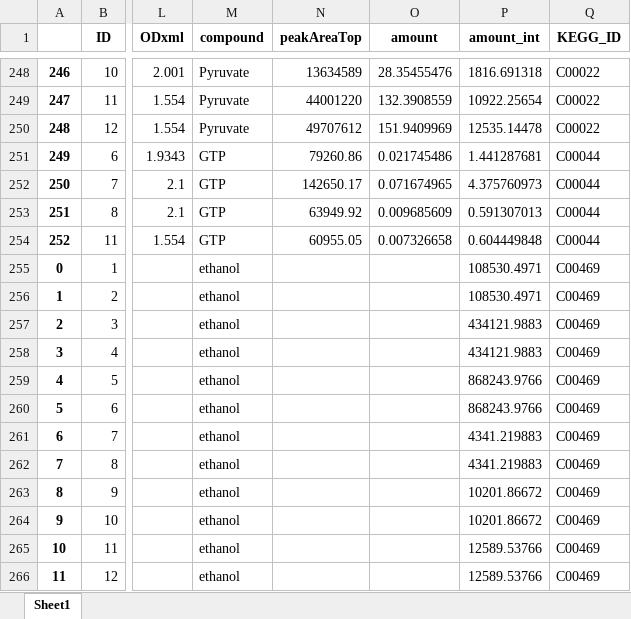
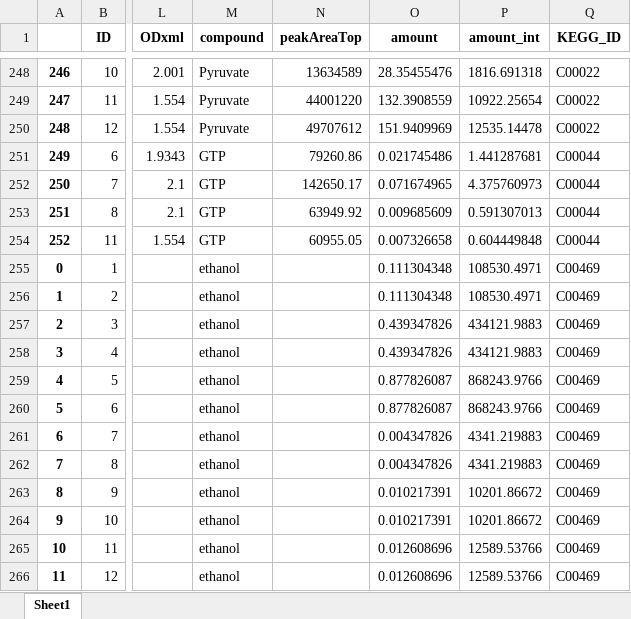
Before and after one commit to satyakamdash/Ctherm_thermo, an Excel workbook: metabolite_data/lt_dataset2_quantified.xlsx, sheet Sheet1, drawn as a sheet; only a part is shown, gaps mark what is left out; values as stored, in another font and other column widths than the file's, no borders; the diff names each change by its address in the sheet, - before the commit and + after, or states it on an @@ line.

```diff
--- a/metabolite_data/lt_dataset2_quantified.xlsx (sheet Sheet1)
+++ b/metabolite_data/lt_dataset2_quantified.xlsx (sheet Sheet1)
-O255:O256 (amount): (empty)
+O255:O256 (amount): 0.111304348
-O257:O258 (amount): (empty)
+O257:O258 (amount): 0.439347826
-O259:O260 (amount): (empty)
+O259:O260 (amount): 0.877826087
-O261:O262 (amount): (empty)
+O261:O262 (amount): 0.004347826
-O263:O264 (amount): (empty)
+O263:O264 (amount): 0.010217391
-O265:O266 (amount): (empty)
+O265:O266 (amount): 0.012608696
```
Also changed, not shown: 12 other files.
